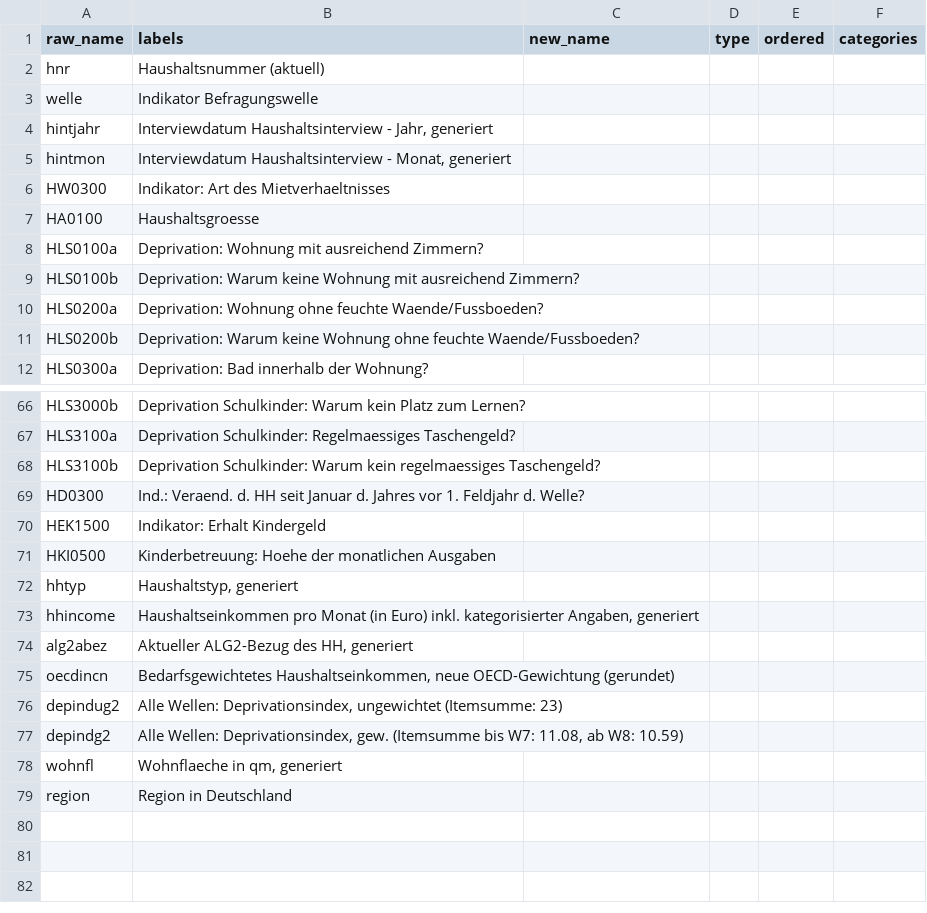
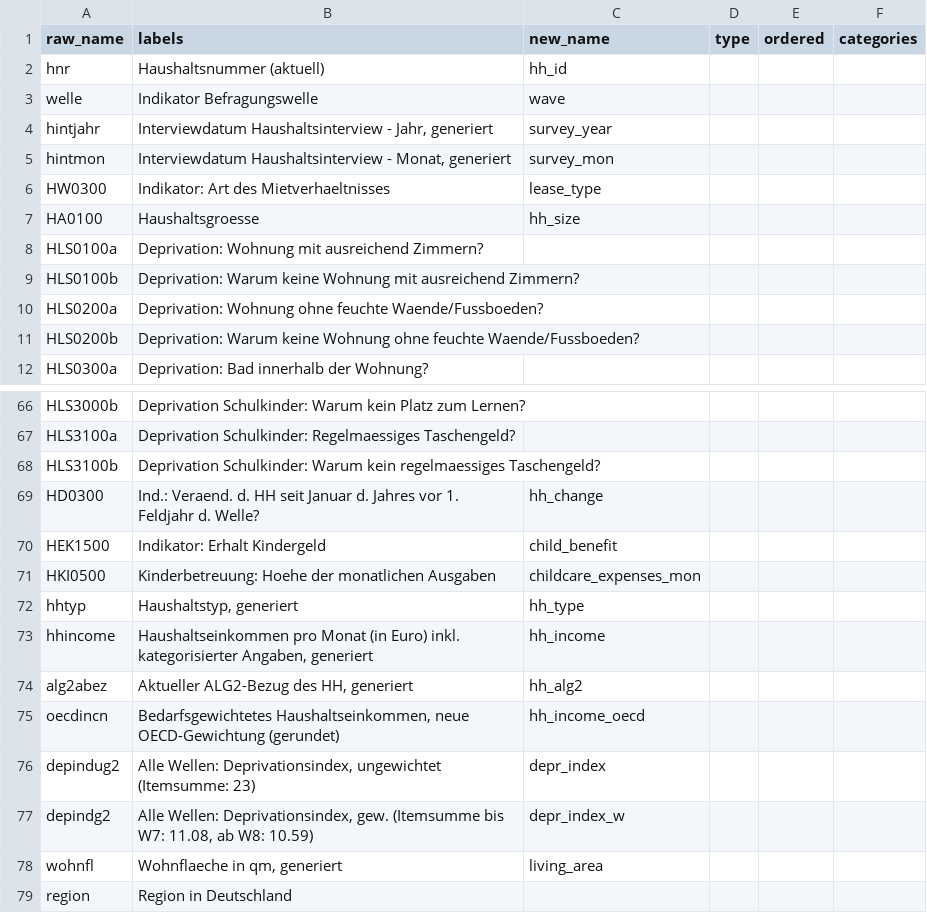
Before and after one commit to aysuavci/pass_data_preparation, a CSV file: src/data_management/HHENDDAT/hhenddat_renaming.csv, drawn as a sheet; only a part is shown, gaps mark what is left out.

```diff
--- a/src/data_management/HHENDDAT/hhenddat_renaming.csv
+++ b/src/data_management/HHENDDAT/hhenddat_renaming.csv
@@ -1,8 +1,8 @@
 raw_name;labels;new_name;type;ordered;categories
-hnr;Haushaltsnummer (aktuell);;;;
-welle;Indikator Befragungswelle;;;;
-hintjahr;Interviewdatum Haushaltsinterview - Jahr, generiert;;;;
-hintmon;Interviewdatum Haushaltsinterview - Monat, generiert;;;;
-HW0300;Indikator: Art des Mietverhaeltnisses;;;;
-HA0100;Haushaltsgroesse;;;;
+hnr;Haushaltsnummer (aktuell);hh_id;;;
+welle;Indikator Befragungswelle;wave;;;
+hintjahr;Interviewdatum Haushaltsinterview - Jahr, generiert;survey_year;;;
+hintmon;Interviewdatum Haushaltsinterview - Monat, generiert;survey_mon;;;
+HW0300;Indikator: Art des Mietverhaeltnisses;lease_type;;;
+HA0100;Haushaltsgroesse;hh_size;;;
 HLS0100a;Deprivation: Wohnung mit ausreichend Zimmern?;;;;
@@ -68,12 +68,12 @@ HLS3100a;Deprivation Schulkinder: Regelmaessiges Taschengeld?;;;;
 HLS3100b;Deprivation Schulkinder: Warum kein regelmaessiges Taschengeld?;;;;
-HD0300;Ind.: Veraend. d. HH seit Januar d. Jahres vor 1. Feldjahr d. Welle?;;;;
-HEK1500;Indikator: Erhalt Kindergeld;;;;
-HKI0500;Kinderbetreuung: Hoehe der monatlichen Ausgaben;;;;
-hhtyp;Haushaltstyp, generiert;;;;
-hhincome;Haushaltseinkommen pro Monat (in Euro) inkl. kategorisierter Angaben, generiert;;;;
-alg2abez;Aktueller ALG2-Bezug des HH, generiert;;;;
-oecdincn;Bedarfsgewichtetes Haushaltseinkommen, neue OECD-Gewichtung (gerundet);;;;
-depindug2;Alle Wellen: Deprivationsindex, ungewichtet (Itemsumme: 23);;;;
-depindg2;Alle Wellen: Deprivationsindex, gew. (Itemsumme bis W7: 11.08, ab W8: 10.59);;;;
-wohnfl;Wohnflaeche in qm, generiert;;;;
+HD0300;Ind.: Veraend. d. HH seit Januar d. Jahres vor 1. Feldjahr d. Welle?;hh_change;;;
+HEK1500;Indikator: Erhalt Kindergeld;child_benefit;;;
+HKI0500;Kinderbetreuung: Hoehe der monatlichen Ausgaben;childcare_expenses_mon;;;
+hhtyp;Haushaltstyp, generiert;hh_type;;;
+hhincome;Haushaltseinkommen pro Monat (in Euro) inkl. kategorisierter Angaben, generiert;hh_income;;;
+alg2abez;Aktueller ALG2-Bezug des HH, generiert;hh_alg2;;;
+oecdincn;Bedarfsgewichtetes Haushaltseinkommen, neue OECD-Gewichtung (gerundet);hh_income_oecd;;;
+depindug2;Alle Wellen: Deprivationsindex, ungewichtet (Itemsumme: 23);depr_index;;;
+depindg2;Alle Wellen: Deprivationsindex, gew. (Itemsumme bis W7: 11.08, ab W8: 10.59);depr_index_w;;;
+wohnfl;Wohnflaeche in qm, generiert;living_area;;;
 region;Region in Deutschland;;;;
```
Also changed, not shown: src/data_management/PENDDAT/PENDDAT_renaming.csv.
